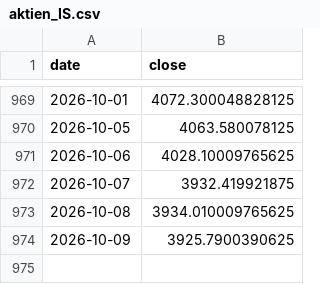
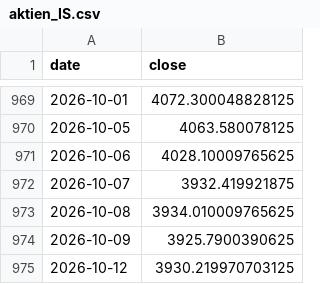
Before and after one commit to marcschaefer5/laenderrisiko-monitor, a CSV file: daten/aktien_IS.csv, drawn as a sheet; only a part is shown, gaps mark what is left out; the diff names each change by its address in the sheet, - before the commit and + after, or states it on an @@ line.

```diff
--- a/daten/aktien_IS.csv
+++ b/daten/aktien_IS.csv
+row 975: 2026-10-12 | 3930.219970703125
```
Also changed, not shown: daten/aktien_GM.csv, daten/aktien_ID.csv, 24 other files.
